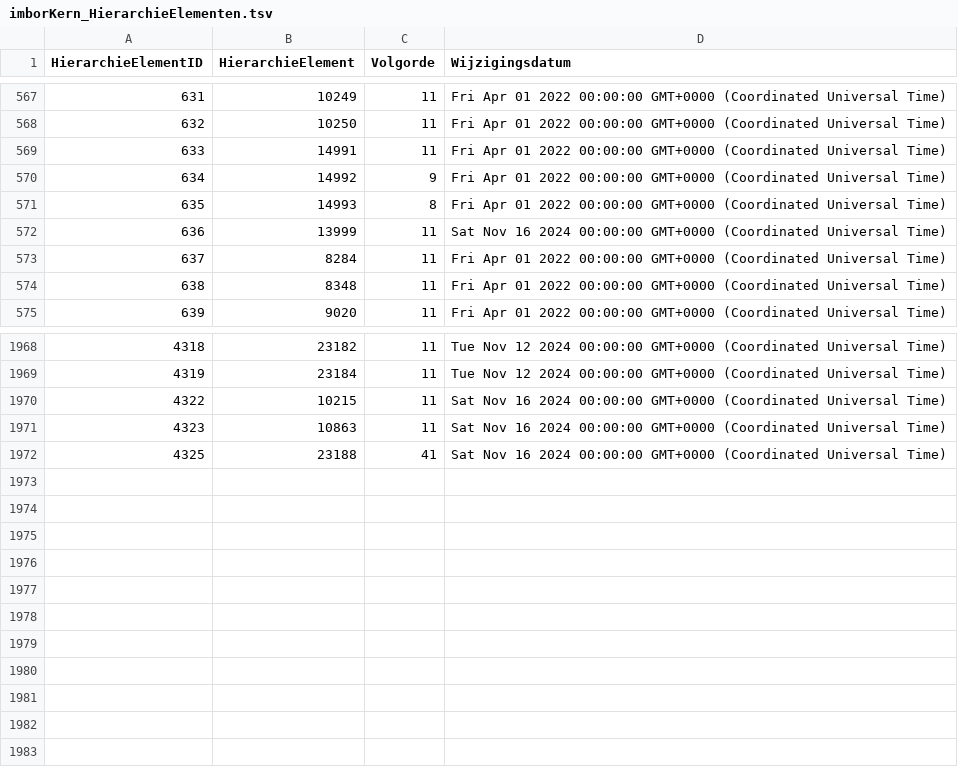
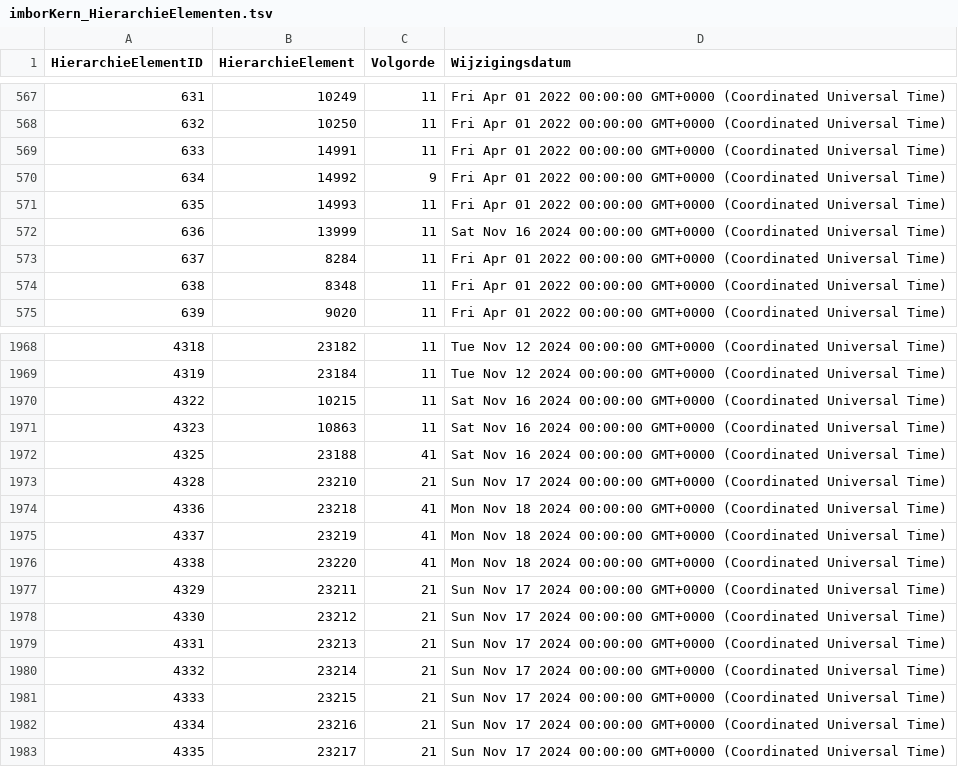
Before and after one commit to Stichting-CROW/imbor-development, a TSV file: data/tsv/imborKern_HierarchieElementen.tsv, drawn as a sheet; only a part is shown, gaps mark what is left out.

```diff
--- a/data/tsv/imborKern_HierarchieElementen.tsv
+++ b/data/tsv/imborKern_HierarchieElementen.tsv
@@ -570,3 +570,3 @@ HierarchieElementID	HierarchieElement	Volgorde	Wijzigingsdatum
 634	14992	9	Fri Apr 01 2022 00:00:00 GMT+0000 (Coordinated Universal Time)
-635	14993	8	Fri Apr 01 2022 00:00:00 GMT+0000 (Coordinated Universal Time)
+635	14993	11	Fri Apr 01 2022 00:00:00 GMT+0000 (Coordinated Universal Time)
 636	13999	11	Sat Nov 16 2024 00:00:00 GMT+0000 (Coordinated Universal Time)
@@ -1972 +1972,12 @@ HierarchieElementID	HierarchieElement	Volgorde	Wijzigingsdatum
 4325	23188	41	Sat Nov 16 2024 00:00:00 GMT+0000 (Coordinated Universal Time)
+4328	23210	21	Sun Nov 17 2024 00:00:00 GMT+0000 (Coordinated Universal Time)
+4336	23218	41	Mon Nov 18 2024 00:00:00 GMT+0000 (Coordinated Universal Time)
+4337	23219	41	Mon Nov 18 2024 00:00:00 GMT+0000 (Coordinated Universal Time)
+4338	23220	41	Mon Nov 18 2024 00:00:00 GMT+0000 (Coordinated Universal Time)
+4329	23211	21	Sun Nov 17 2024 00:00:00 GMT+0000 (Coordinated Universal Time)
+4330	23212	21	Sun Nov 17 2024 00:00:00 GMT+0000 (Coordinated Universal Time)
+4331	23213	21	Sun Nov 17 2024 00:00:00 GMT+0000 (Coordinated Universal Time)
+4332	23214	21	Sun Nov 17 2024 00:00:00 GMT+0000 (Coordinated Universal Time)
+4333	23215	21	Sun Nov 17 2024 00:00:00 GMT+0000 (Coordinated Universal Time)
+4334	23216	21	Sun Nov 17 2024 00:00:00 GMT+0000 (Coordinated Universal Time)
+4335	23217	21	Sun Nov 17 2024 00:00:00 GMT+0000 (Coordinated Universal Time)
```
Also changed, not shown: data/tsv/Tabel1.tsv, data/tsv/imborKern_Attributen.tsv, 4 other files.
